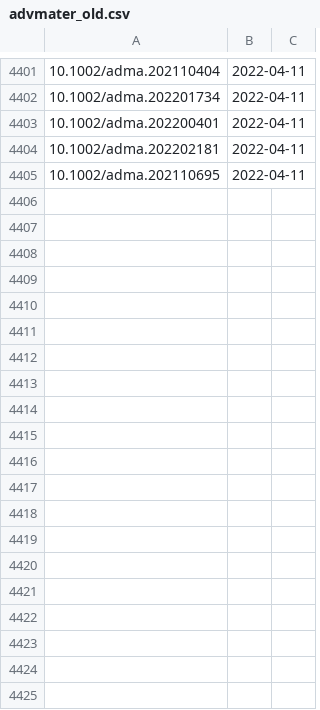
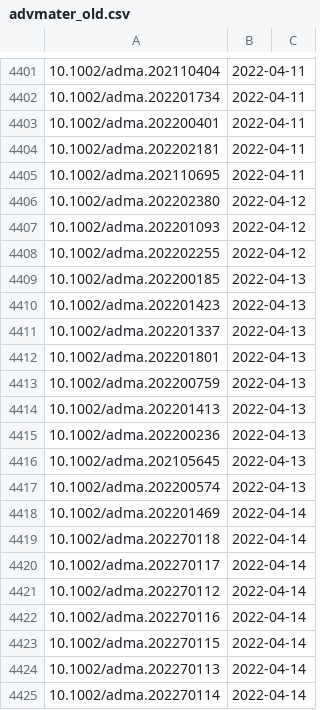
Before and after one commit to supersciencegrl/easy-wiley, a CSV file: advmater_old.csv, drawn as a sheet; only a part is shown, gaps mark what is left out; the diff covers the shown part only.

```diff
--- a/advmater_old.csv
+++ b/advmater_old.csv
@@ -4405 +4405,21 @@
 10.1002/adma.202110695,2022-04-11
+10.1002/adma.202202380,2022-04-12
+10.1002/adma.202201093,2022-04-12
+10.1002/adma.202202255,2022-04-12
+10.1002/adma.202200185,2022-04-13
+10.1002/adma.202201423,2022-04-13
+10.1002/adma.202201337,2022-04-13
+10.1002/adma.202201801,2022-04-13
+10.1002/adma.202200759,2022-04-13
+10.1002/adma.202201413,2022-04-13
+10.1002/adma.202200236,2022-04-13
+10.1002/adma.202105645,2022-04-13
+10.1002/adma.202200574,2022-04-13
+10.1002/adma.202201469,2022-04-14
+10.1002/adma.202270118,2022-04-14
+10.1002/adma.202270117,2022-04-14
+10.1002/adma.202270112,2022-04-14
+10.1002/adma.202270116,2022-04-14
+10.1002/adma.202270115,2022-04-14
+10.1002/adma.202270113,2022-04-14
+10.1002/adma.202270114,2022-04-14
```
Also changed, not shown: 12 added rows elsewhere in this file, acie_old.csv, advsynthcatal_old.csv, 9 other files.
